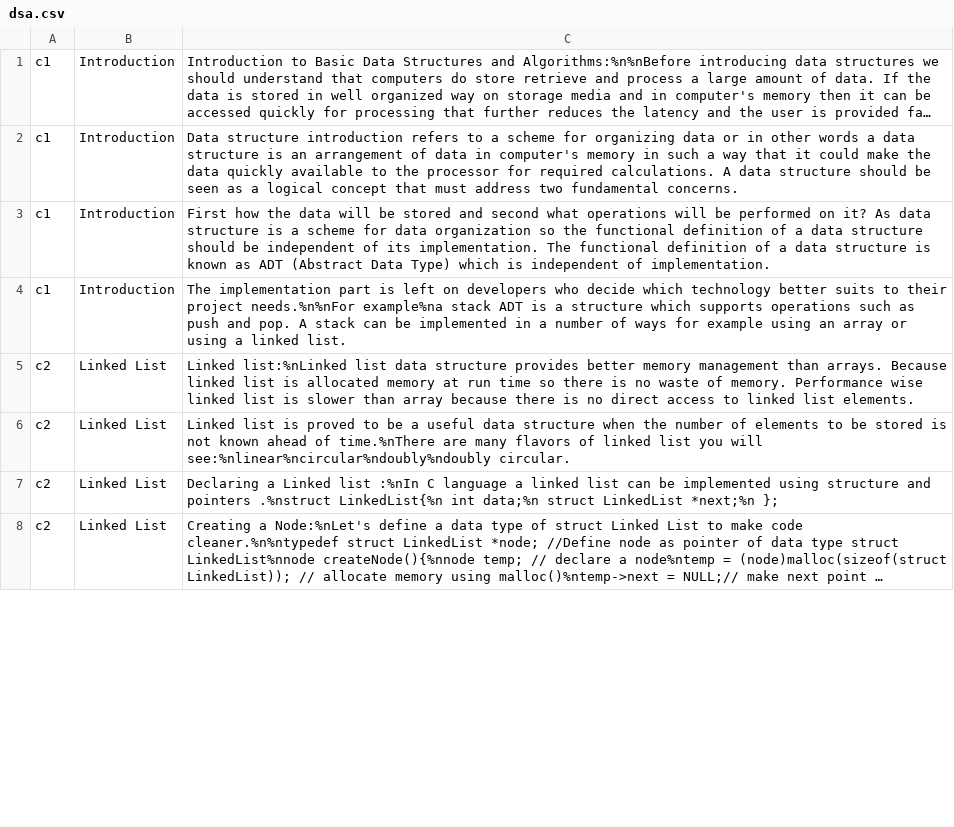
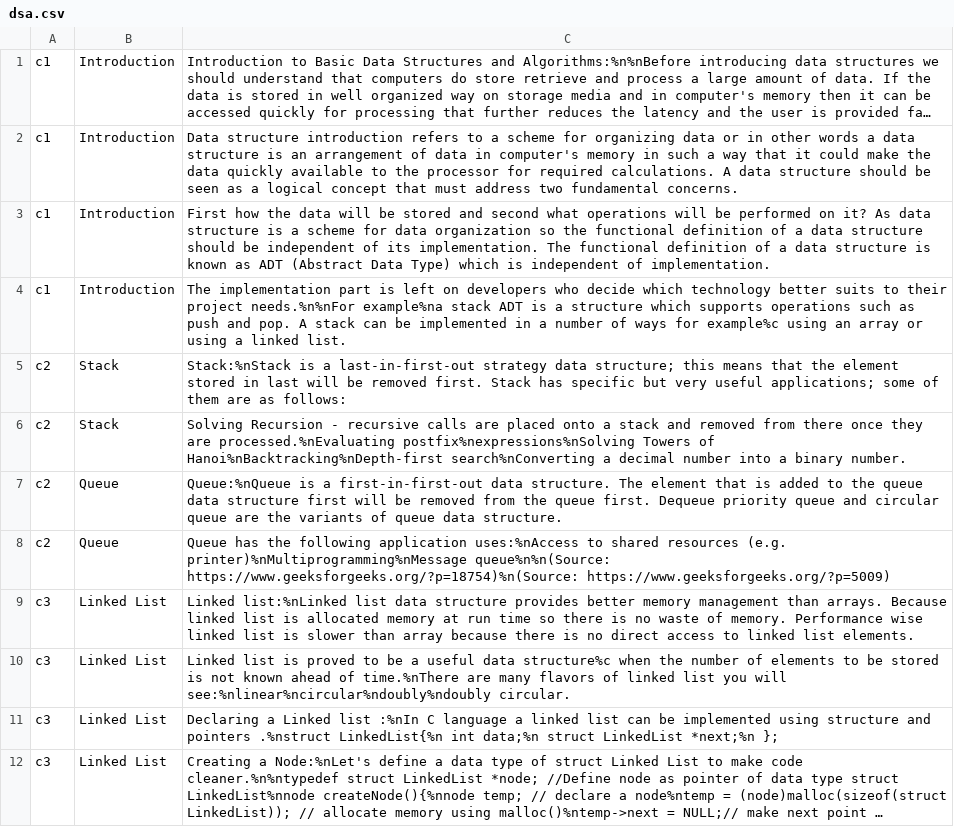
Before and after one commit to MirzaFaizan/CSguide, a CSV file: app/src/main/res/raw/dsa.csv, drawn as a sheet; only a part is shown; long unchanged cells end in …; addresses are those after the commit; the diff covers the shown part only; the diff names each change by its address in the sheet, - before the commit and + after, or states it on an @@ line.

Commit message:
All Content Data is added Commas and invented commas are updated I want you to check Linked list example Code syntax if it is fine or not. Now i am going to add quizes

```diff
--- a/app/src/main/res/raw/dsa.csv
+++ b/app/src/main/res/raw/dsa.csv
-C4: …ways for example using an…
+C4: …ways for example%c using an…
+row 5: c2 | Stack | Stack:%nStack is a last-in-first-out strategy data structure; this means that the element stored in last will be removed first. Stack has specific but very useful applications; some of them are as follows:
+row 6: c2 | Stack | Solving Recursion - recursive calls are placed onto a stack and removed from there once they are processed.%nEvaluating postfix%nexpressions%nSolving Towers of Hanoi%nBacktracking%nDepth-first search%nConverting a decimal number into a binary number.
+row 7: c2 | Queue | Queue:%nQueue is a first-in-first-out data structure. The element that is added to the queue data structure first will be removed from the queue first. Dequeue priority queue and circular queue are the variants of queue data structure.
+row 8: c2 | Queue | Queue has the following application uses:%nAccess to shared resources (e.g. printer)%nMultiprogramming%nMessage queue%n%n(Source: https://www.geeksforgeeks.org/?p=18754)%n(Source: https://www.geeksforgeeks.org/?p=5009)
-A9:A12: c2
+A9:A12: c3
-C10: …useful data structure when the…
+C10: …useful data structure%c when the…
```
Also changed, not shown: 4 added rows and 7 edited cells elsewhere in this file, app/src/main/res/raw/computerprogramming.csv, app/src/main/res/raw/csharp.csv, 22 other files.
